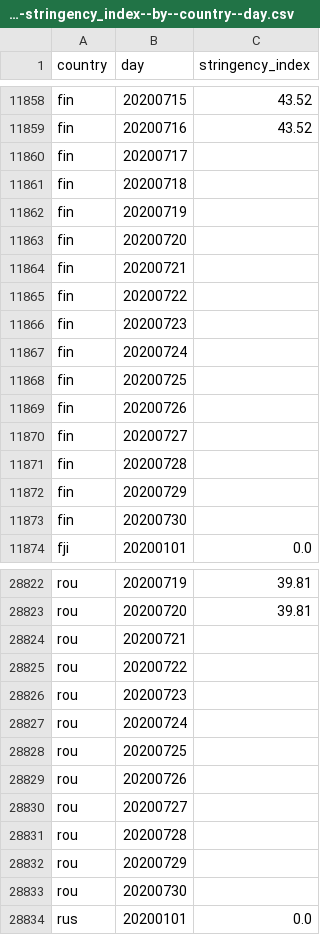
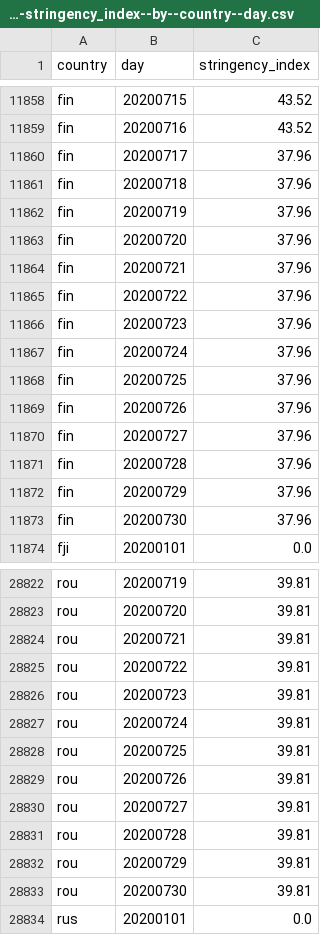
Before and after one commit to open-numbers/ddf--oxford--covid_government_response, a CSV file: ddf--datapoints--stringency_index--by--country--day.csv, drawn as a sheet; only a part is shown, gaps mark what is left out; the diff covers the shown part only.

Commit message:
auto generated dataset

```diff
--- a/ddf--datapoints--stringency_index--by--country--day.csv
+++ b/ddf--datapoints--stringency_index--by--country--day.csv
@@ -11859,16 +11859,16 @@ fin,20200715,43.52
 fin,20200716,43.52
-fin,20200717,
-fin,20200718,
-fin,20200719,
-fin,20200720,
-fin,20200721,
-fin,20200722,
-fin,20200723,
-fin,20200724,
-fin,20200725,
-fin,20200726,
-fin,20200727,
-fin,20200728,
-fin,20200729,
-fin,20200730,
+fin,20200717,37.96
+fin,20200718,37.96
+fin,20200719,37.96
+fin,20200720,37.96
+fin,20200721,37.96
+fin,20200722,37.96
+fin,20200723,37.96
+fin,20200724,37.96
+fin,20200725,37.96
+fin,20200726,37.96
+fin,20200727,37.96
+fin,20200728,37.96
+fin,20200729,37.96
+fin,20200730,37.96
 fji,20200101,0.0
@@ -28823,12 +28823,12 @@ rou,20200719,39.81
 rou,20200720,39.81
-rou,20200721,
-rou,20200722,
-rou,20200723,
-rou,20200724,
-rou,20200725,
-rou,20200726,
-rou,20200727,
-rou,20200728,
-rou,20200729,
-rou,20200730,
+rou,20200721,39.81
+rou,20200722,39.81
+rou,20200723,39.81
+rou,20200724,39.81
+rou,20200725,39.81
+rou,20200726,39.81
+rou,20200727,39.81
+rou,20200728,39.81
+rou,20200729,39.81
+rou,20200730,39.81
 rus,20200101,0.0
```
Also changed, not shown: 26 edited cells elsewhere in this file, ddf--datapoints--c3_cancel_public_events--by--country--day.csv, ddf--datapoints--containment_health_index--by--country--day.csv, 34 other files.
